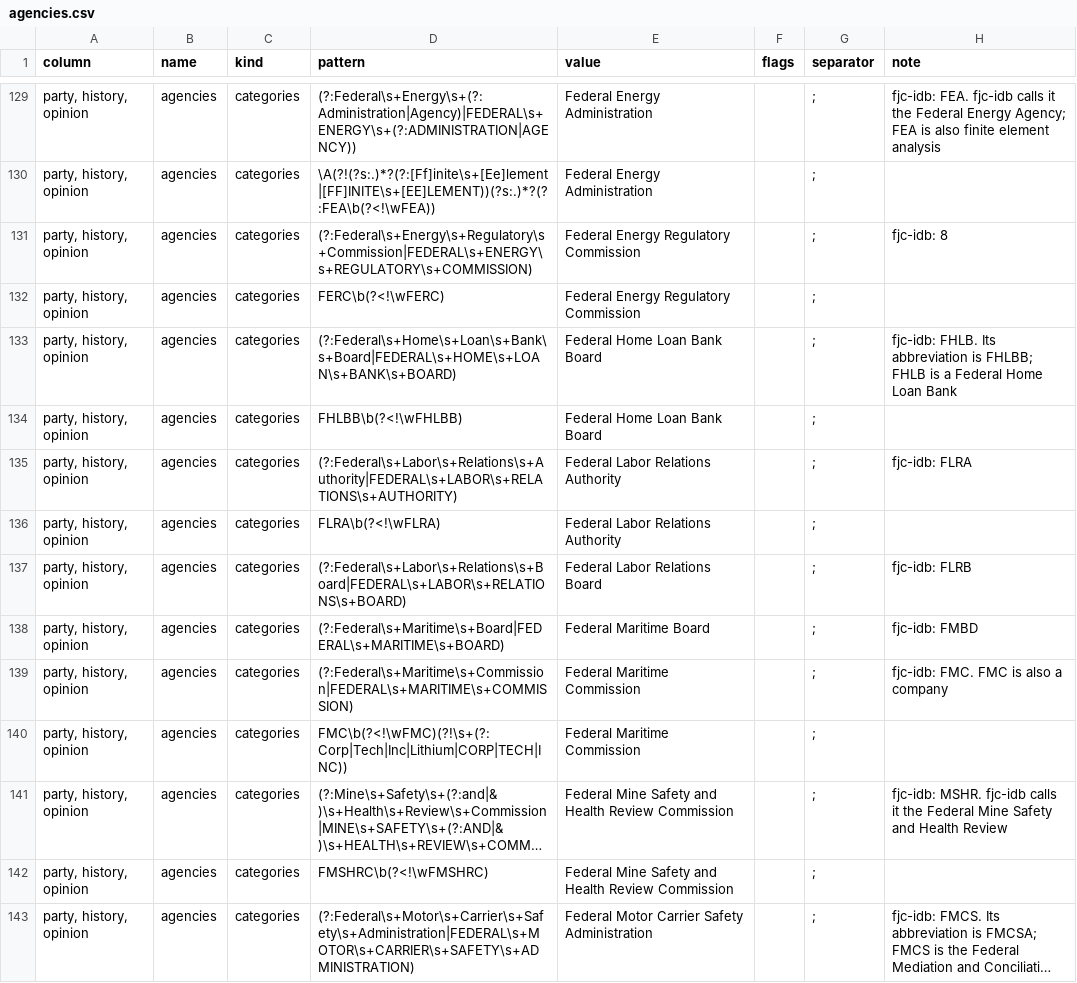
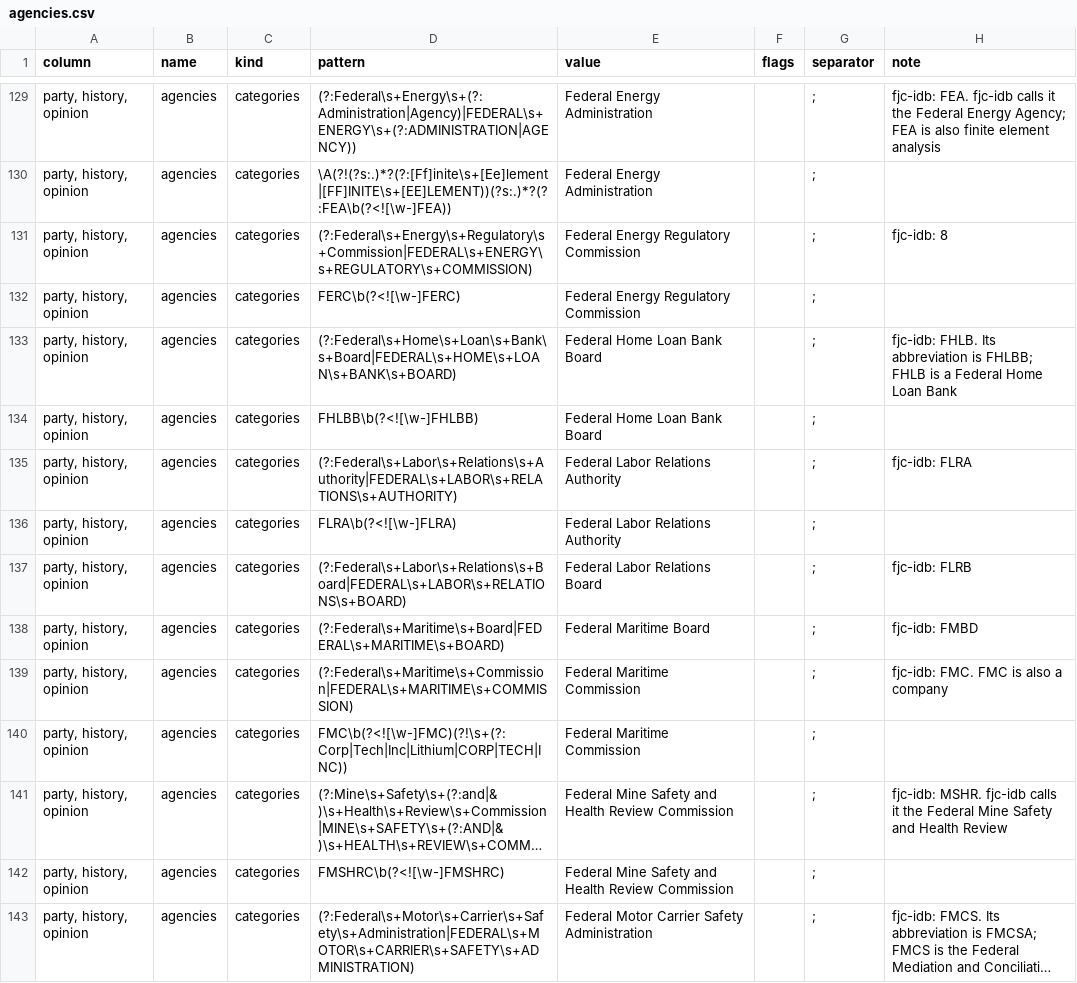
Before and after one commit to WithPrecedent/courtpy, a CSV file: src/courtpy/instructions/federal/agencies.csv, drawn as a sheet; only a part is shown, gaps mark what is left out; long unchanged cells end in …; the diff covers the shown part only; the diff names each change by its address in the sheet, - before the commit and + after, or states it on an @@ line.

```diff
--- a/src/courtpy/instructions/federal/agencies.csv
+++ b/src/courtpy/instructions/federal/agencies.csv
-D130 (pattern): \A(?!(?s:.)*?(?:[Ff]inite\s+[Ee]lement|[FF]INITE\s+[EE]LEMENT))(?s:.)*?(?:FEA\b(?<!\wFEA))
+D130 (pattern): \A(?!(?s:.)*?(?:[Ff]inite\s+[Ee]lement|[FF]INITE\s+[EE]LEMENT))(?s:.)*?(?:FEA\b(?<![\w-]FEA))
-D132 (pattern): FERC\b(?<!\wFERC)
+D132 (pattern): FERC\b(?<![\w-]FERC)
-D134 (pattern): FHLBB\b(?<!\wFHLBB)
+D134 (pattern): FHLBB\b(?<![\w-]FHLBB)
-D136 (pattern): FLRA\b(?<!\wFLRA)
+D136 (pattern): FLRA\b(?<![\w-]FLRA)
-D140 (pattern): FMC\b(?<!\wFMC)(?!\s+(?:Corp|Tech|Inc|Lithium|CORP|TECH|INC))
+D140 (pattern): FMC\b(?<![\w-]FMC)(?!\s+(?:Corp|Tech|Inc|Lithium|CORP|TECH|INC))
-D142 (pattern): FMSHRC\b(?<!\wFMSHRC)
+D142 (pattern): FMSHRC\b(?<![\w-]FMSHRC)
```
Also changed, not shown: 112 edited cells elsewhere in this file, 58 other files.
